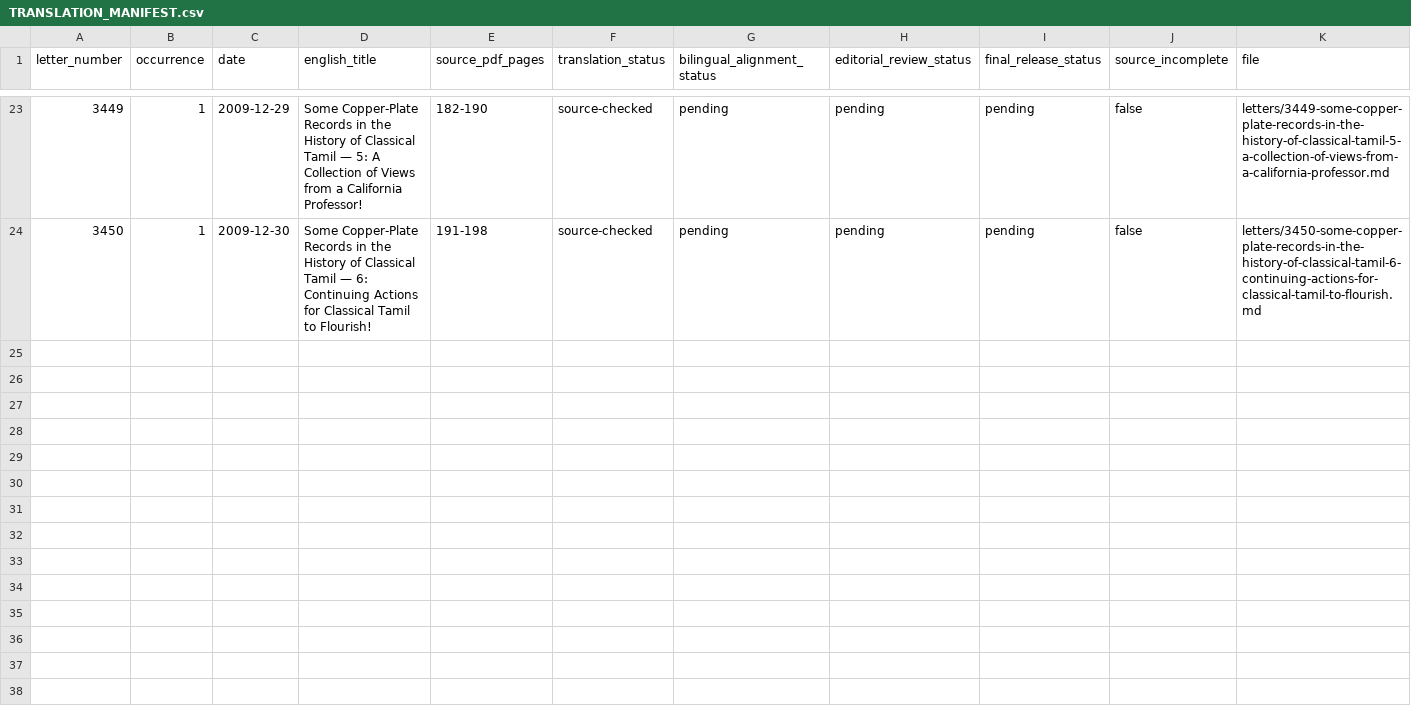
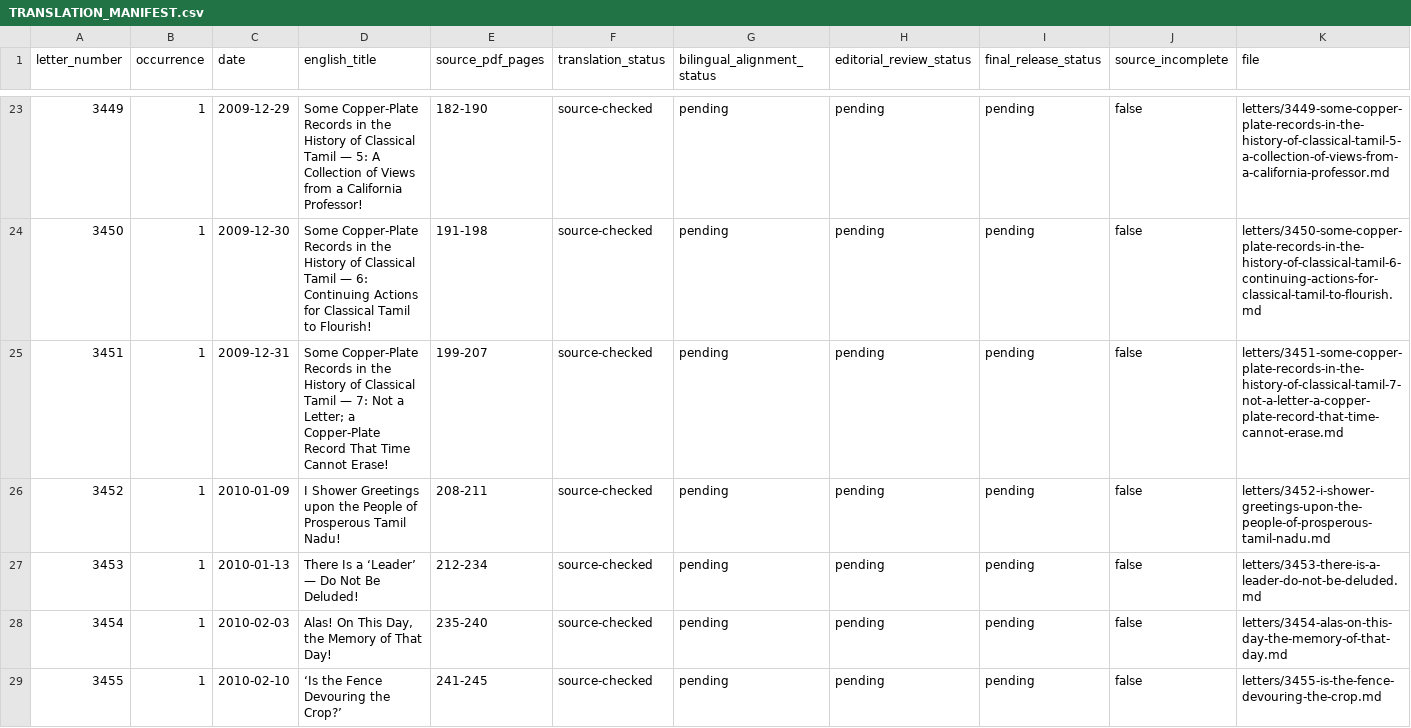
Before and after one commit to pugazg/kalaignar-murasoli-letters, a CSV file: volumes/volume-43/translations/en/TRANSLATION_MANIFEST.csv, drawn as a sheet; only a part is shown, gaps mark what is left out.

Commit message:
Translate Volume 43 Letters 3451-3455

```diff
--- a/volumes/volume-43/translations/en/TRANSLATION_MANIFEST.csv
+++ b/volumes/volume-43/translations/en/TRANSLATION_MANIFEST.csv
@@ -24 +24,6 @@ letter_number,occurrence,date,english_title,source_pdf_pages,translation_status,
 3450,1,2009-12-30,Some Copper-Plate Records in the History of Classical Tamil — 6: Continuing Actions for Classical Tamil to Flourish!,191-198,source-checked,pending,pending,pending,false,letters/3450-some-copper-plate-records-in-the-history-of-classical-tamil-6-continuing-actions-for-classical-tamil-to-flourish.md
+3451,1,2009-12-31,Some Copper-Plate Records in the History of Classical Tamil — 7: Not a Letter; a Copper-Plate Record That Time Cannot Erase!,199-207,source-checked,pending,pending,pending,false,letters/3451-some-copper-plate-records-in-the-history-of-classical-tamil-7-not-a-letter-a-copper-plate-record-that-time-cannot-erase.md
+3452,1,2010-01-09,I Shower Greetings upon the People of Prosperous Tamil Nadu!,208-211,source-checked,pending,pending,pending,false,letters/3452-i-shower-greetings-upon-the-people-of-prosperous-tamil-nadu.md
+3453,1,2010-01-13,There Is a ‘Leader’ — Do Not Be Deluded!,212-234,source-checked,pending,pending,pending,false,letters/3453-there-is-a-leader-do-not-be-deluded.md
+3454,1,2010-02-03,"Alas! On This Day, the Memory of That Day!",235-240,source-checked,pending,pending,pending,false,letters/3454-alas-on-this-day-the-memory-of-that-day.md
+3455,1,2010-02-10,‘Is the Fence Devouring the Crop?’,241-245,source-checked,pending,pending,pending,false,letters/3455-is-the-fence-devouring-the-crop.md
```
Also changed, not shown: 14 other files.
